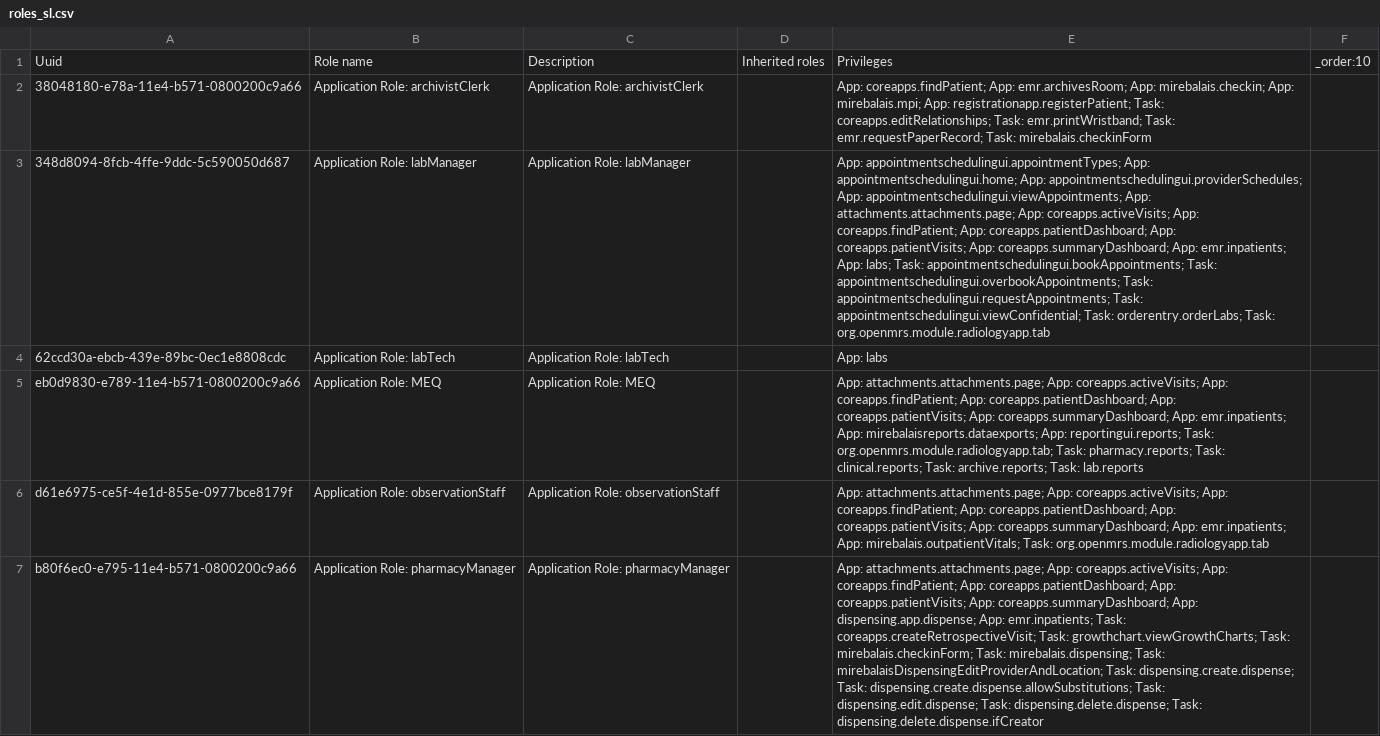
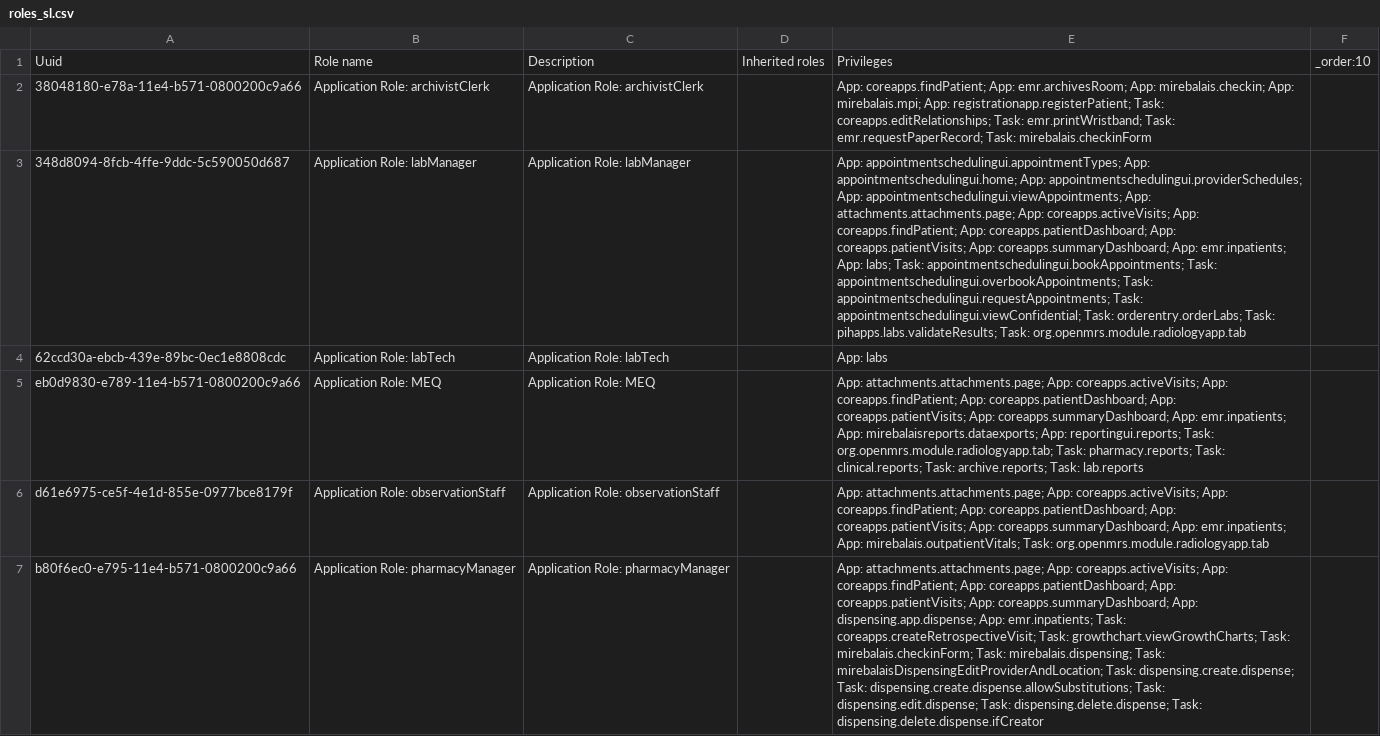
Before and after one commit to PIH/pihsl-emr, a CSV file: content/configuration/backend_configuration/roles/roles_sl.csv, drawn as a sheet; only a part is shown; the diff names each change by its address in the sheet, - before the commit and + after, or states it on an @@ line.

Commit message:
Enable pihapps lab result validation for testing

```diff
--- a/content/configuration/backend_configuration/roles/roles_sl.csv
+++ b/content/configuration/backend_configuration/roles/roles_sl.csv
-E3: …orderentry.orderLabs; Task: org.openmrs.module.radiologyapp.tab
+E3: …orderentry.orderLabs; Task: pihapps.labs.validateResults; Task: org.openmrs.module.radiologyapp.tab
```
Also changed, not shown: 2 other files.
